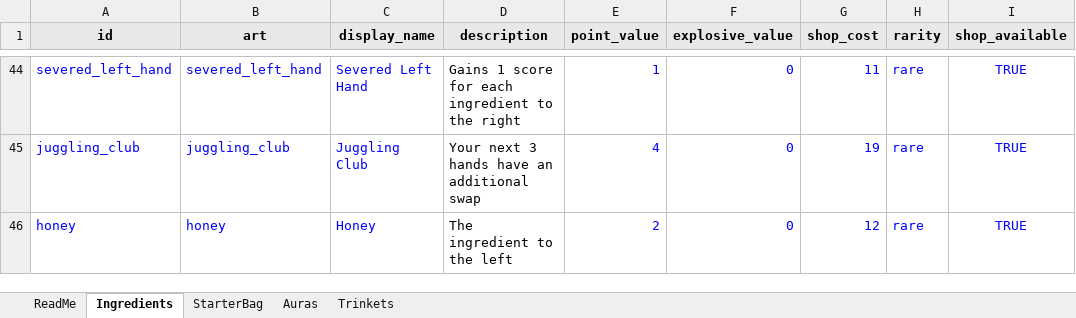
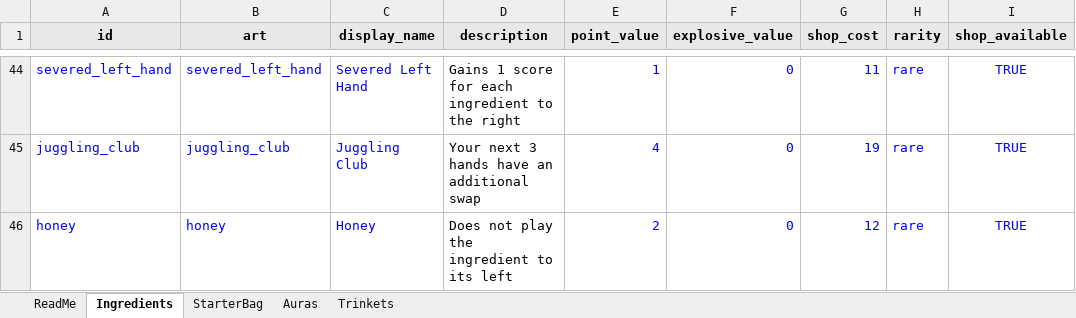
Before and after one commit to RidoutAlexander/alchemy-roguelite-godot, an Excel workbook: data/ingredients.xlsx, sheet Ingredients, drawn as a sheet; only a part is shown, gaps mark what is left out; values as stored, in another font and other column widths than the file's, no borders; the diff names each change by its address in the sheet, - before the commit and + after, or states it on an @@ line.

Commit message:
Fix Cobbler self-buff, honey text, and Beating Heart empty life slot
- Route Cobbler+Boom Berry bonus to the berry, not Cobbler itself
- Apply retroactive Cobbler bonus immediately when the berry already played
- Update Honey description to match skip-left behavior
- Keep an empty 4th potion visible after losing Beating Heart bonus life
- Extend bat wing/cobbler verification for boom-berry-before-cobbler case

```diff
--- a/data/ingredients.xlsx (sheet Ingredients)
+++ b/data/ingredients.xlsx (sheet Ingredients)
-D46 (description): The ingredient to the left
+D46 (description): Does not play the ingredient to its left
```
Also changed, not shown: 7 other files.
